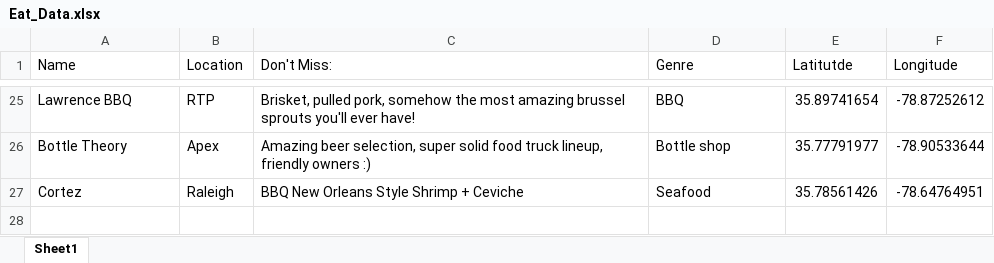
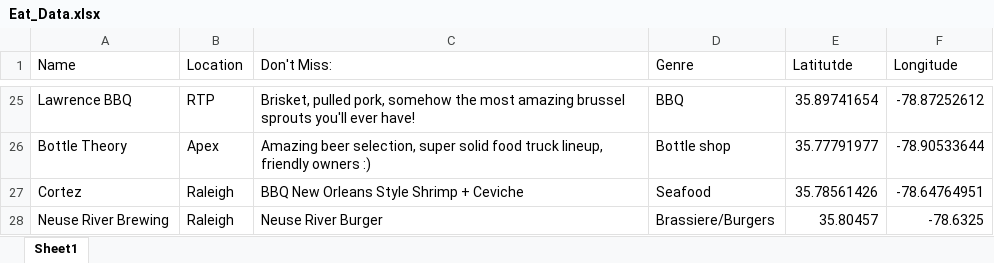
Before and after one commit to Jake-Ford/Jake_Ford_Blog, an Excel workbook: _posts/2022-05-03-good-eatins/Eat_Data.xlsx, sheet Sheet1, drawn as a sheet; only a part is shown, gaps mark what is left out; values as stored, in another font and other column widths than the file's, no borders; the diff names each change by its address in the sheet, - before the commit and + after, or states it on an @@ line.

Commit message:
add reading list and burgers

```diff
--- a/_posts/2022-05-03-good-eatins/Eat_Data.xlsx (sheet Sheet1)
+++ b/_posts/2022-05-03-good-eatins/Eat_Data.xlsx (sheet Sheet1)
+row 28: Neuse River Brewing | Raleigh | Neuse River Burger | Brassiere/Burgers | 35.80457 | -78.6325
```
Also changed, not shown: Eat_Data.xlsx, docs/Eat_Data.xlsx, 27 other files.
